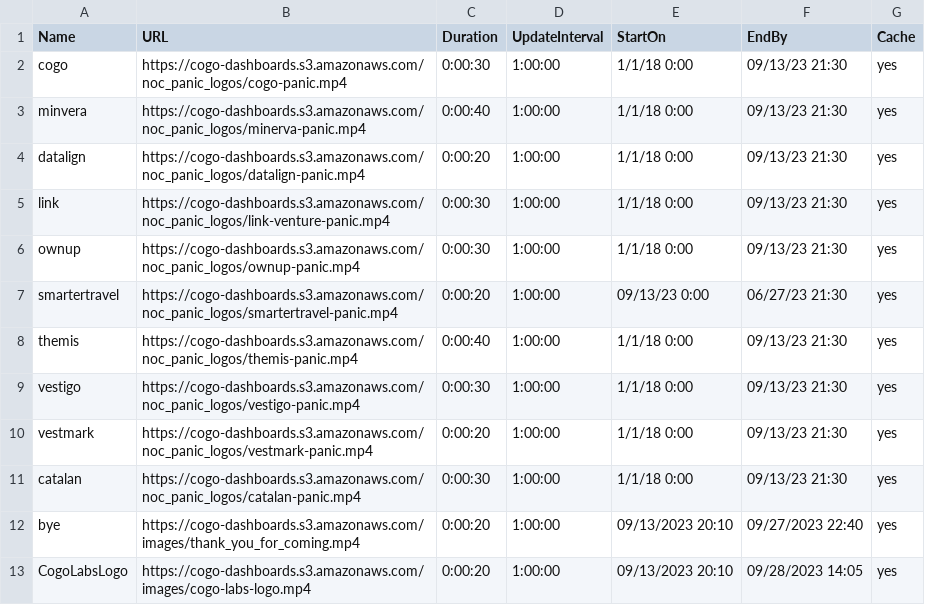
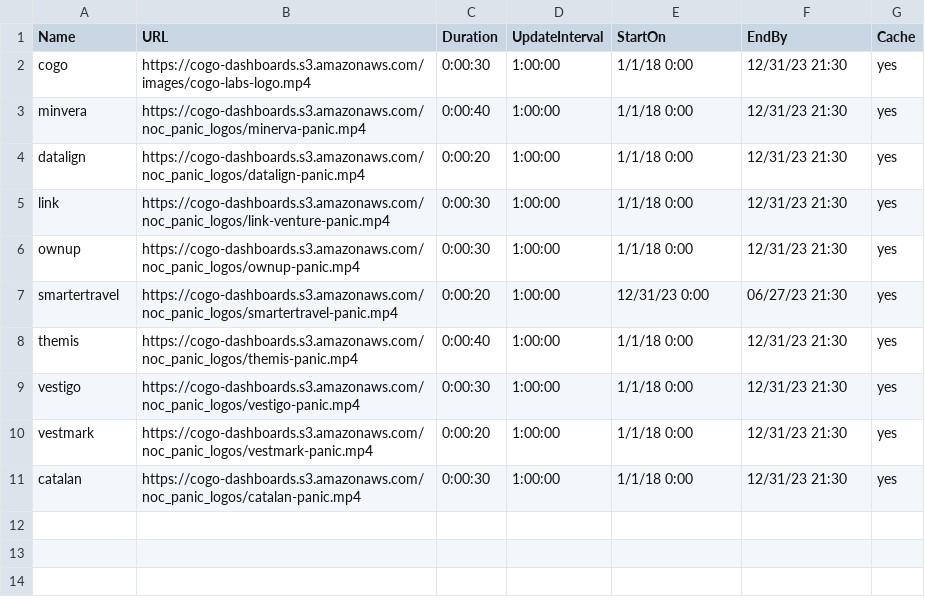
Before and after one commit to cogo-roadmaps/exhibits, a CSV file: csv/panic-csvs/noc1-panic.csv, drawn as a sheet.

Commit message:
Update noc1-panic.csv

```diff
--- a/csv/panic-csvs/noc1-panic.csv
+++ b/csv/panic-csvs/noc1-panic.csv
@@ -1,13 +1,11 @@
 Name,URL,Duration,UpdateInterval,StartOn,EndBy,Cache
-cogo,https://cogo-dashboards.s3.amazonaws.com/noc_panic_logos/cogo-panic.mp4,0:00:30,1:00:00,1/1/18 0:00,09/13/23 21:30,yes
-minvera,https://cogo-dashboards.s3.amazonaws.com/noc_panic_logos/minerva-panic.mp4,0:00:40,1:00:00,1/1/18 0:00,09/13/23 21:30,yes
-datalign,https://cogo-dashboards.s3.amazonaws.com/noc_panic_logos/datalign-panic.mp4,0:00:20,1:00:00,1/1/18 0:00,09/13/23 21:30,yes
-link,https://cogo-dashboards.s3.amazonaws.com/noc_panic_logos/link-venture-panic.mp4,0:00:30,1:00:00,1/1/18 0:00,09/13/23 21:30,yes
-ownup,https://cogo-dashboards.s3.amazonaws.com/noc_panic_logos/ownup-panic.mp4,0:00:30,1:00:00,1/1/18 0:00,09/13/23 21:30,yes
-smartertravel,https://cogo-dashboards.s3.amazonaws.com/noc_panic_logos/smartertravel-panic.mp4,0:00:20,1:00:00,09/13/23 0:00,06/27/23 21:30,yes
-themis,https://cogo-dashboards.s3.amazonaws.com/noc_panic_logos/themis-panic.mp4,0:00:40,1:00:00,1/1/18 0:00,09/13/23 21:30,yes
-vestigo,https://cogo-dashboards.s3.amazonaws.com/noc_panic_logos/vestigo-panic.mp4,0:00:30,1:00:00,1/1/18 0:00,09/13/23 21:30,yes
-vestmark,https://cogo-dashboards.s3.amazonaws.com/noc_panic_logos/vestmark-panic.mp4,0:00:20,1:00:00,1/1/18 0:00,09/13/23 21:30,yes
-catalan,https://cogo-dashboards.s3.amazonaws.com/noc_panic_logos/catalan-panic.mp4,0:00:30,1:00:00,1/1/18 0:00,09/13/23 21:30,yes
-bye,https://cogo-dashboards.s3.amazonaws.com/images/thank_you_for_coming.mp4,0:00:20,1:00:00,09/13/2023 20:10,09/27/2023 22:40,yes
-CogoLabsLogo,https://cogo-dashboards.s3.amazonaws.com/images/cogo-labs-logo.mp4,0:00:20,1:00:00,09/13/2023 20:10,09/28/2023 14:05,yes
+cogo,https://cogo-dashboards.s3.amazonaws.com/images/cogo-labs-logo.mp4,0:00:30,1:00:00,1/1/18 0:00,12/31/23 21:30,yes
+minvera,https://cogo-dashboards.s3.amazonaws.com/noc_panic_logos/minerva-panic.mp4,0:00:40,1:00:00,1/1/18 0:00,12/31/23 21:30,yes
+datalign,https://cogo-dashboards.s3.amazonaws.com/noc_panic_logos/datalign-panic.mp4,0:00:20,1:00:00,1/1/18 0:00,12/31/23 21:30,yes
+link,https://cogo-dashboards.s3.amazonaws.com/noc_panic_logos/link-venture-panic.mp4,0:00:30,1:00:00,1/1/18 0:00,12/31/23 21:30,yes
+ownup,https://cogo-dashboards.s3.amazonaws.com/noc_panic_logos/ownup-panic.mp4,0:00:30,1:00:00,1/1/18 0:00,12/31/23 21:30,yes
+smartertravel,https://cogo-dashboards.s3.amazonaws.com/noc_panic_logos/smartertravel-panic.mp4,0:00:20,1:00:00,12/31/23 0:00,06/27/23 21:30,yes
+themis,https://cogo-dashboards.s3.amazonaws.com/noc_panic_logos/themis-panic.mp4,0:00:40,1:00:00,1/1/18 0:00,12/31/23 21:30,yes
+vestigo,https://cogo-dashboards.s3.amazonaws.com/noc_panic_logos/vestigo-panic.mp4,0:00:30,1:00:00,1/1/18 0:00,12/31/23 21:30,yes
+vestmark,https://cogo-dashboards.s3.amazonaws.com/noc_panic_logos/vestmark-panic.mp4,0:00:20,1:00:00,1/1/18 0:00,12/31/23 21:30,yes
+catalan,https://cogo-dashboards.s3.amazonaws.com/noc_panic_logos/catalan-panic.mp4,0:00:30,1:00:00,1/1/18 0:00,12/31/23 21:30,yes
```
